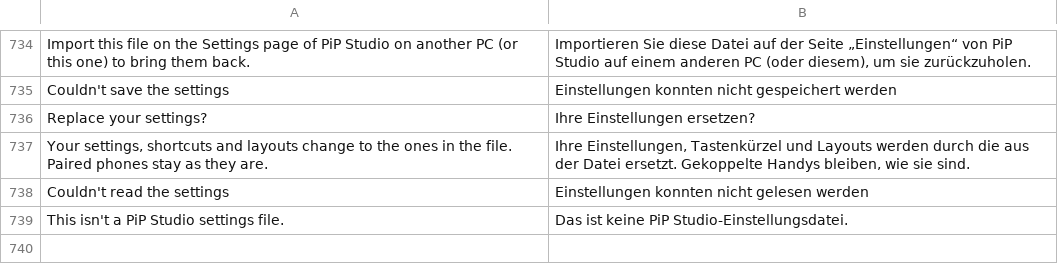
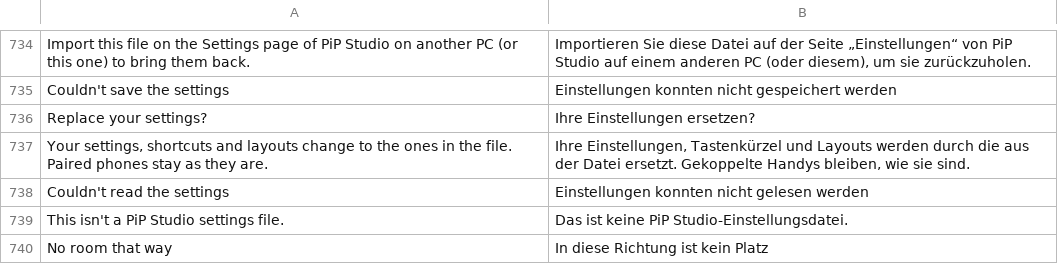
Before and after one commit to NauticalNoodles/PiP-Studio, a TSV file: lang/de.tsv, drawn as a sheet; only a part is shown, gaps mark what is left out.

```diff
--- a/lang/de.tsv
+++ b/lang/de.tsv
@@ -739 +739,2 @@ Couldn't read the settings	Einstellungen konnten nicht gelesen werden
 This isn't a PiP Studio settings file.	Das ist keine PiP Studio-Einstellungsdatei.
+No room that way	In diese Richtung ist kein Platz
```
Also changed, not shown: lang/es.tsv, lang/ja.tsv, 10 other files.
